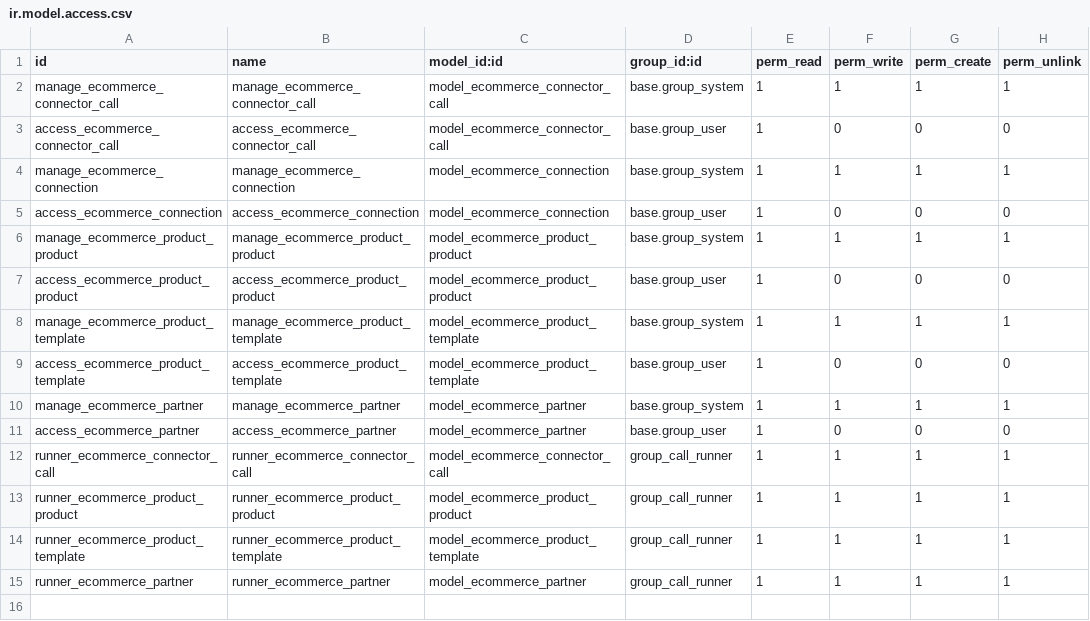
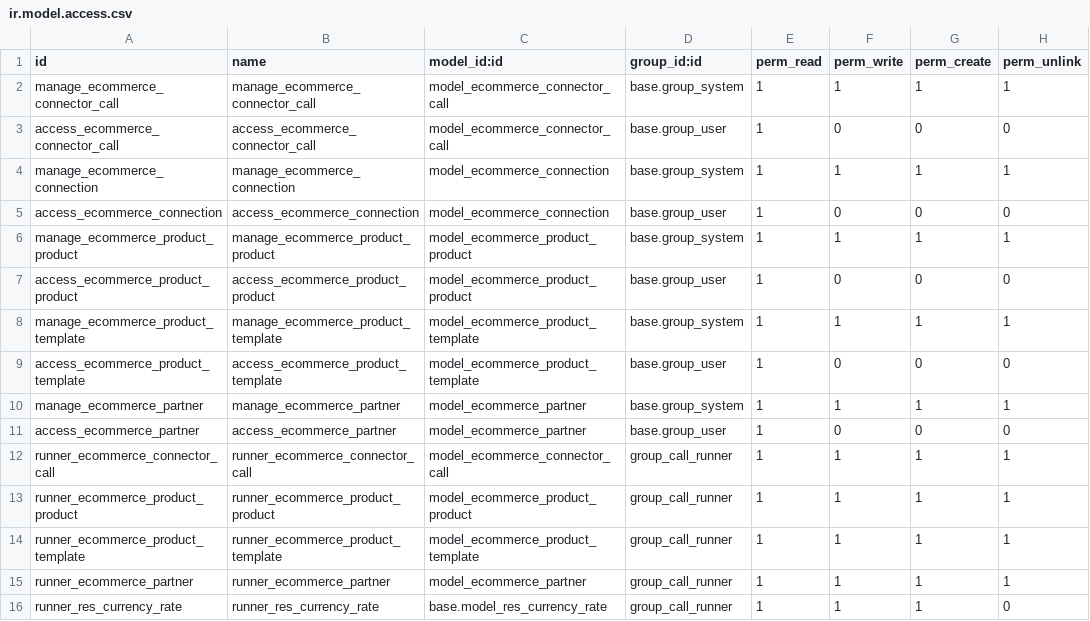
Before and after one commit to sygel-technology/sy-general-connector, a CSV file: base_connector/security/ir.model.access.csv, drawn as a sheet; the diff names each change by its address in the sheet, - before the commit and + after, or states it on an @@ line.

```diff
--- a/base_connector/security/ir.model.access.csv
+++ b/base_connector/security/ir.model.access.csv
+row 16: runner_res_currency_rate | runner_res_currency_rate | base.model_res_currency_rate | group_call_runner | 1 | 1 | 1 | 0
```
Also changed, not shown: 7 other files.
